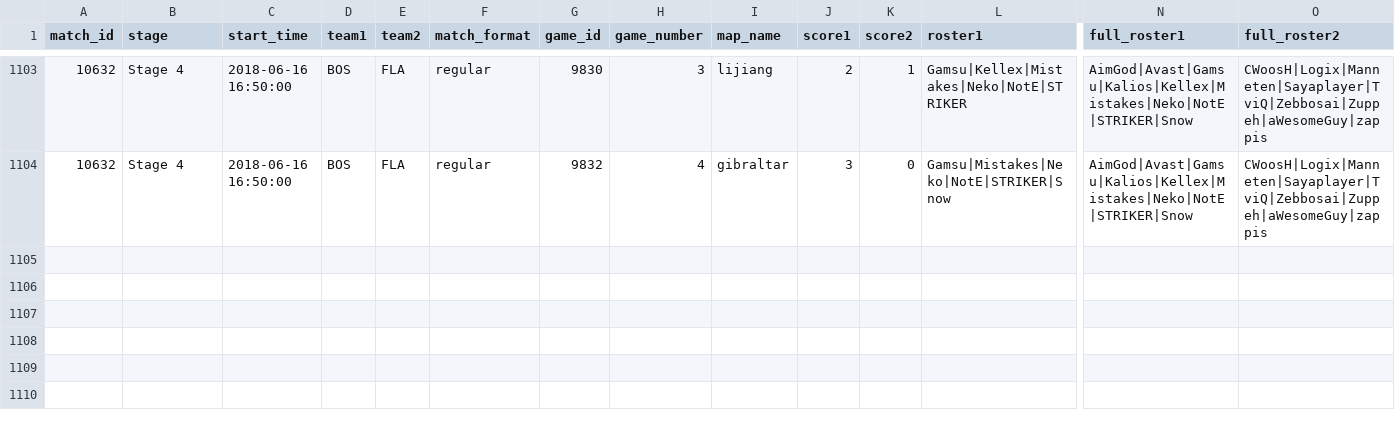
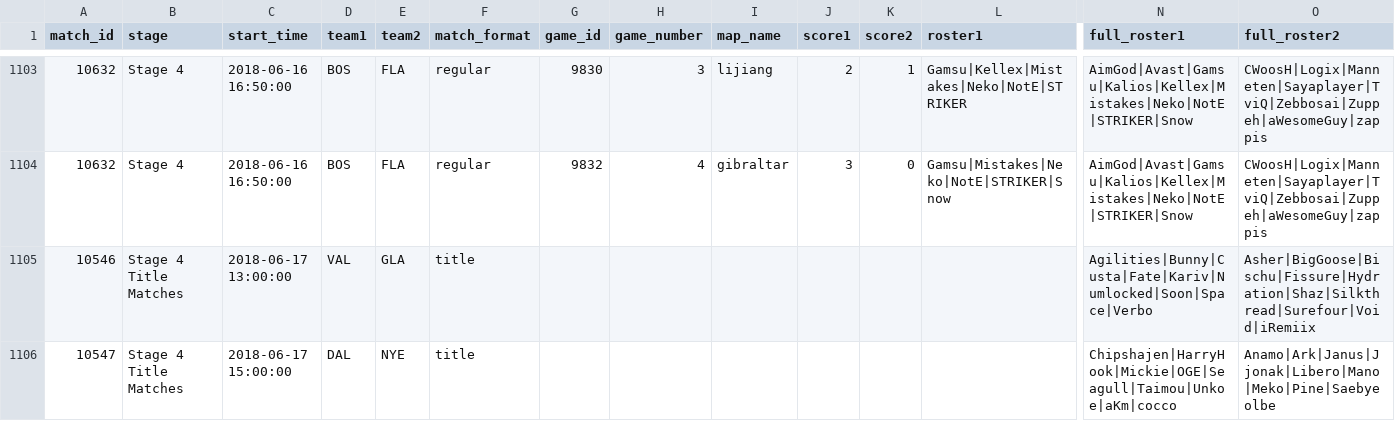
Before and after one commit to ClumsyLee/owl-sr, a CSV file: games.csv, drawn as a sheet; only a part is shown, gaps mark what is left out; rows hold the shown columns only; the diff names each change by its address in the sheet, - before the commit and + after, or states it on an @@ line.

Commit message:
Update data.

```diff
--- a/games.csv
+++ b/games.csv
+row 1105: 10546 | Stage 4 Title Matches | 2018-06-17 13:00:00 | VAL | GLA | title |  |  |  |  |  |  | Agilities|Bunny|Custa|Fate|Kariv|Numlocked|Soon|Space|Verbo | Asher|BigGoose|Bischu|Fissure|Hydration|Shaz|Silkthread|Surefour|Void|iRemiix
+row 1106: 10547 | Stage 4 Title Matches | 2018-06-17 15:00:00 | DAL | NYE | title |  |  |  |  |  |  | Chipshajen|HarryHook|Mickie|OGE|Seagull|Taimou|Unkoe|aKm|cocco | Anamo|Ark|Janus|Jjonak|Libero|Mano|Meko|Pine|Saebyeolbe
```
Also changed, not shown: 6 other files.
